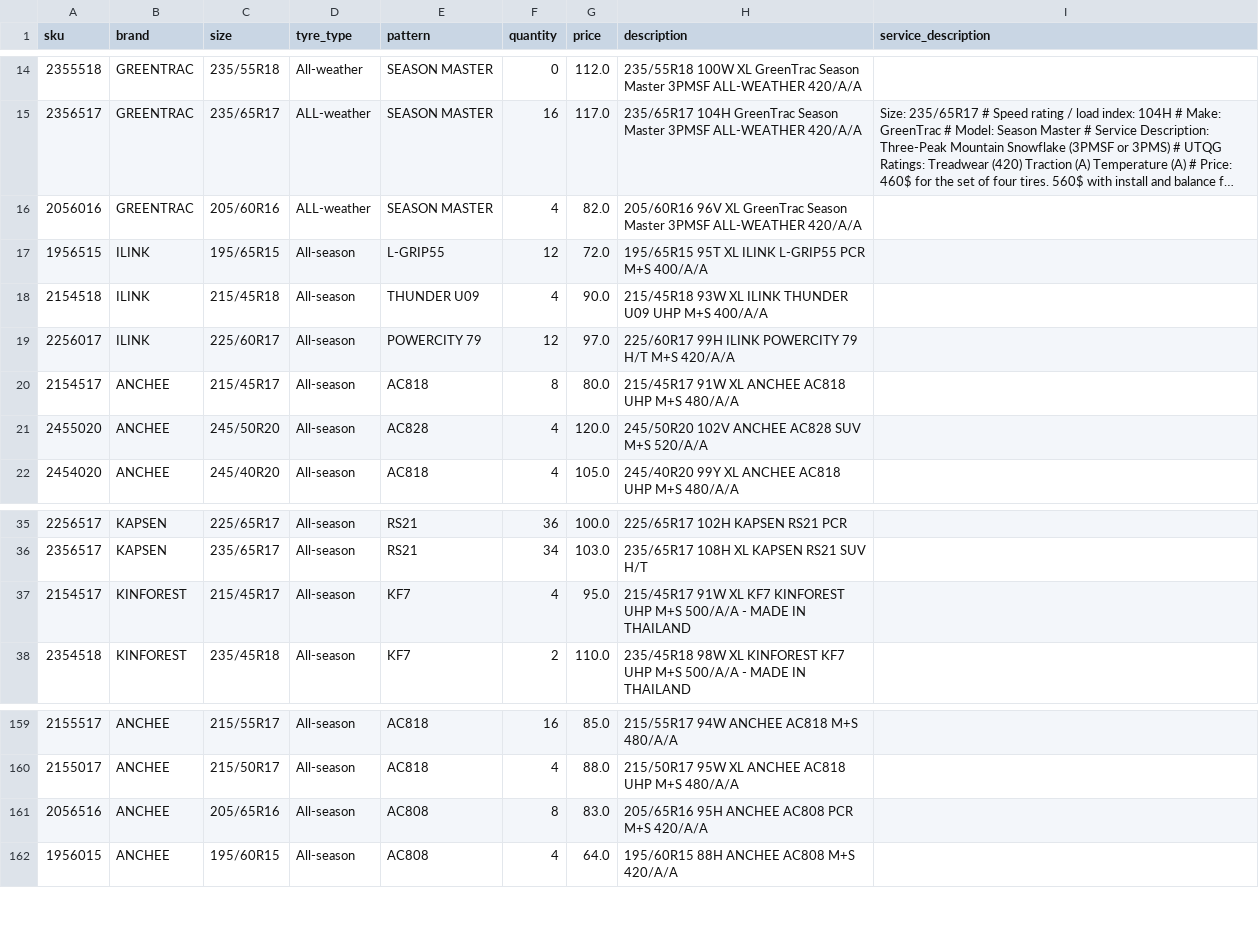
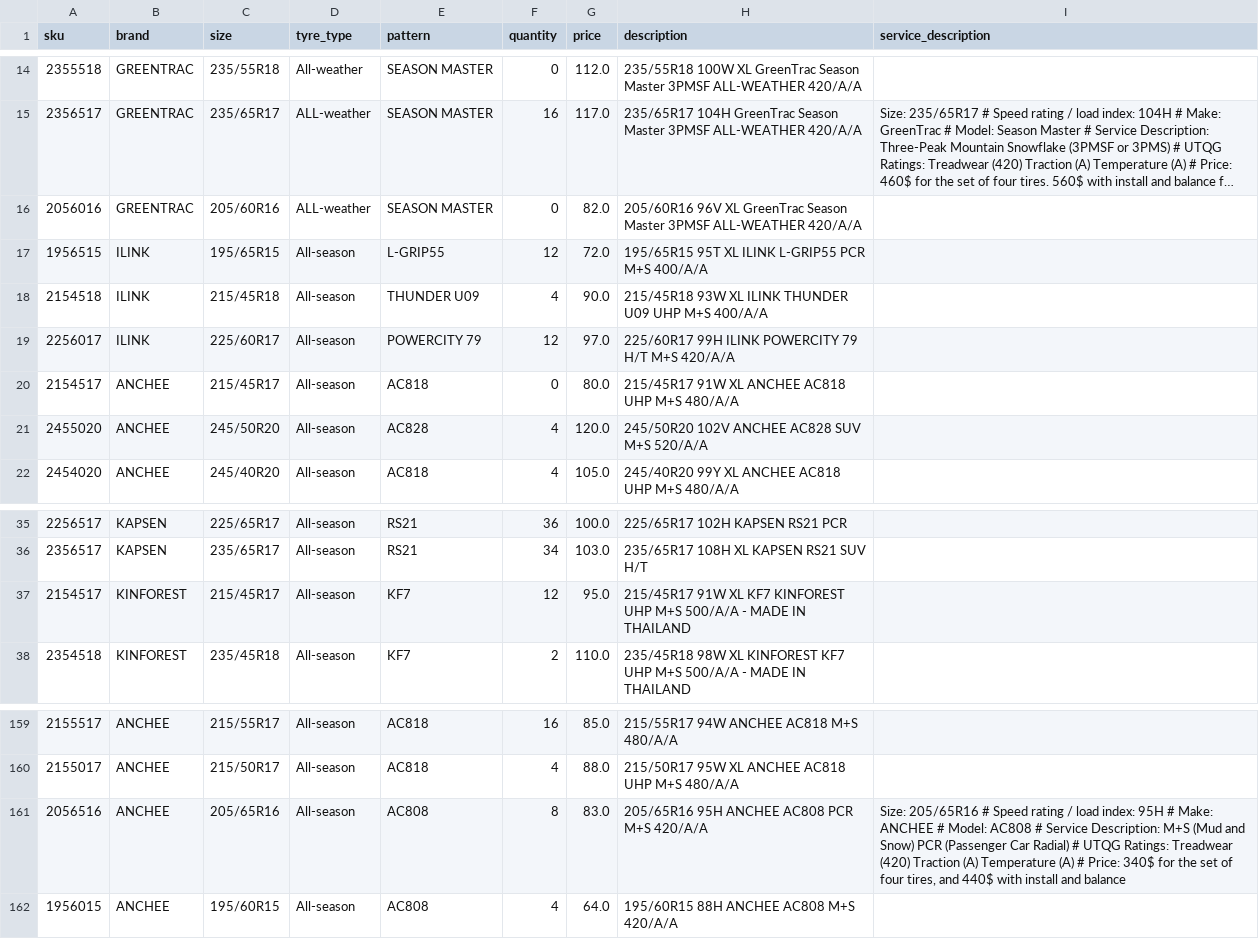
Before and after one commit to hifaitires/DB, a CSV file: data.csv, drawn as a sheet; only a part is shown, gaps mark what is left out; long unchanged cells end in …; the diff covers the shown part only; the diff names each change by its address in the sheet, - before the commit and + after, or states it on an @@ line.

```diff
--- a/data.csv
+++ b/data.csv
-F16 (quantity): 4
+F16 (quantity): 0
-F20 (quantity): 8
+F20 (quantity): 0
-F37 (quantity): 4
+F37 (quantity): 12
-I161 (service_description): (empty)
+I161 (service_description): Size: 205/65R16 # Speed rating / load index: 95H # Make: ANCHEE # Model: AC808 # Service Description: M+S (Mud and Snow) PCR (Passenger Car Radial) # UTQG Ratings: Treadwear (420) Traction (A) Temperature (A) # Price: 340$ for the set of four tires, and 440$ with install and balance
```
Also changed, not shown: 12 added rows and 6 edited cells elsewhere in this file, 1 other file.
